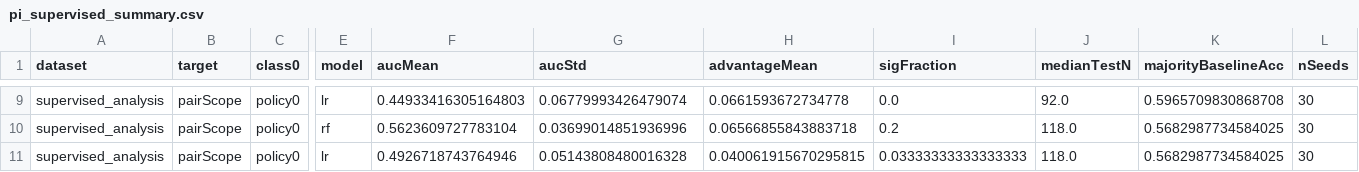
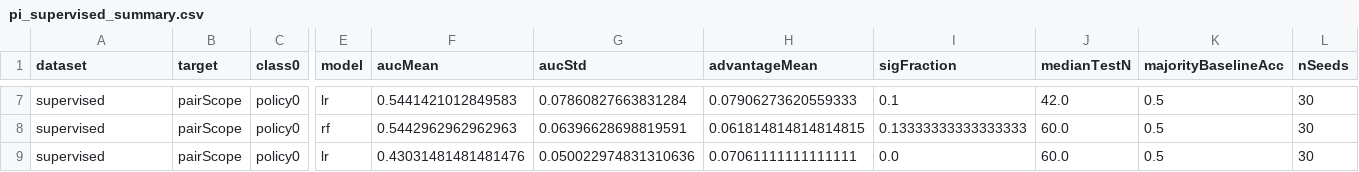
Before and after one commit to klifish/policy_privacy, a CSV file: experiments/results/supervised/pi_supervised_summary.csv, drawn as a sheet; only a part is shown, gaps mark what is left out; addresses are those after the commit; the diff covers the shown part only; the diff names each change by its address in the sheet, - before the commit and + after, or states it on an @@ line.

```diff
--- a/experiments/results/supervised/pi_supervised_summary.csv
+++ b/experiments/results/supervised/pi_supervised_summary.csv
-A7:A9 (dataset): supervised_analysis
+A7:A9 (dataset): supervised
-F7 (aucMean): 0.44933416305164803
+F7 (aucMean): 0.5441421012849583
-G7 (aucStd): 0.06779993426479074
+G7 (aucStd): 0.07860827663831284
-H7 (advantageMean): 0.0661593672734778
+H7 (advantageMean): 0.07906273620559333
-I7 (sigFraction): 0.0
+I7 (sigFraction): 0.1
-J7 (medianTestN): 92.0
+J7 (medianTestN): 42.0
-K7 (majorityBaselineAcc): 0.5965709830868708
+K7 (majorityBaselineAcc): 0.5
-F8 (aucMean): 0.5623609727783104
+F8 (aucMean): 0.5442962962962963
-G8 (aucStd): 0.03699014851936996
+G8 (aucStd): 0.06396628698819591
-H8 (advantageMean): 0.06566855843883718
+H8 (advantageMean): 0.061814814814814815
-I8 (sigFraction): 0.2
+I8 (sigFraction): 0.13333333333333333
-J8:J9 (medianTestN): 118.0
+J8:J9 (medianTestN): 60.0
-K8:K9 (majorityBaselineAcc): 0.5682987734584025
+K8:K9 (majorityBaselineAcc): 0.5
-F9 (aucMean): 0.4926718743764946
+F9 (aucMean): 0.43031481481481476
-G9 (aucStd): 0.05143808480016328
+G9 (aucStd): 0.050022974831310636
-H9 (advantageMean): 0.040061915670295815
+H9 (advantageMean): 0.07061111111111111
-I9 (sigFraction): 0.03333333333333333
+I9 (sigFraction): 0.0
```
Also changed, not shown: 2 removed rows and 35 edited cells elsewhere in this file, experiments/results/clustering/pch/pch_global_duo_clustering.csv, experiments/results/clustering/pch/pch_icd10_debiased.csv, 40 other files.
